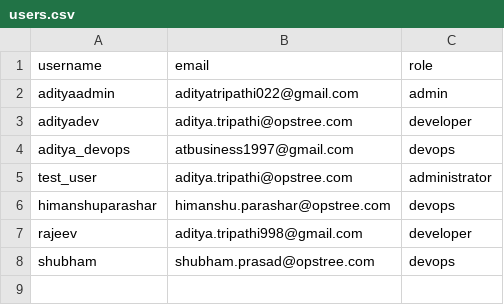
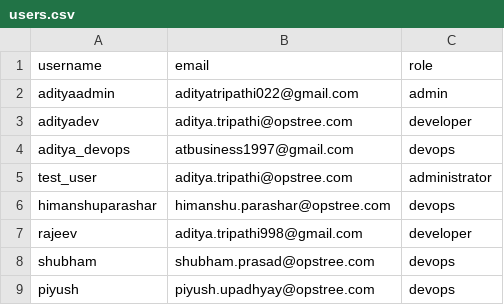
Before and after one commit to adityatripathi5/provision-jenkins-users-script, a CSV file: users.csv, drawn as a sheet.

Commit message:
Update users.csv

```diff
--- a/users.csv
+++ b/users.csv
@@ -8 +8,2 @@ rajeev,aditya.tripathi998@gmail.com,developer
 shubham,shubham.prasad@opstree.com,devops
+piyush,piyush.upadhyay@opstree.com,devops
```
